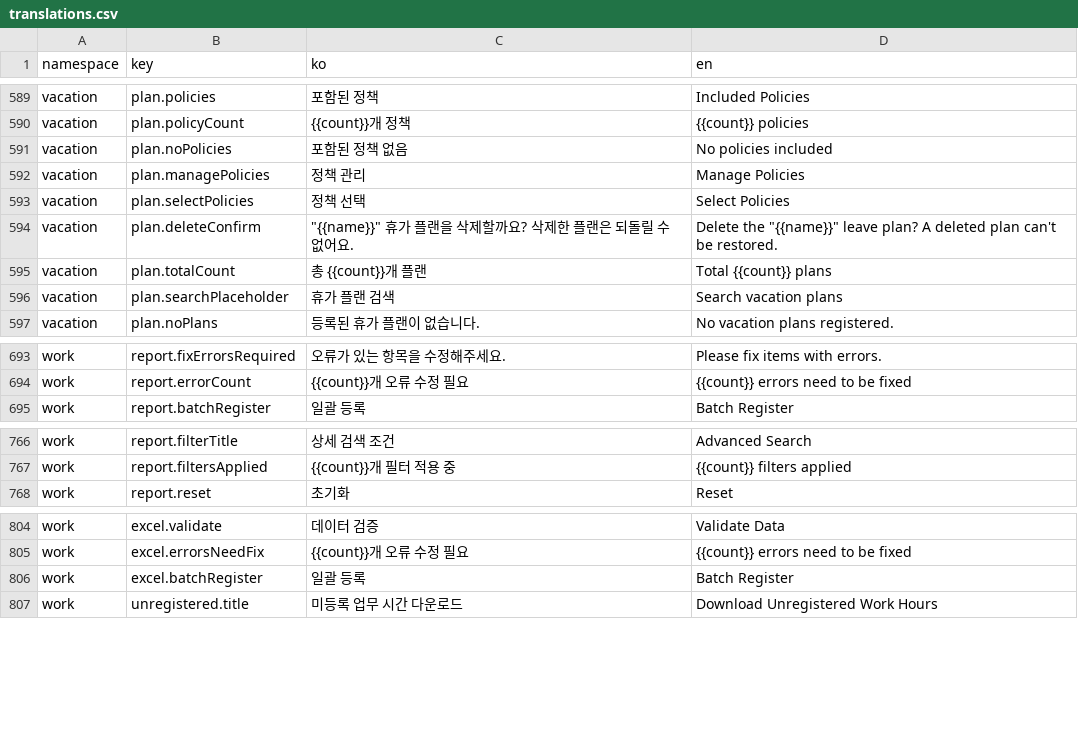
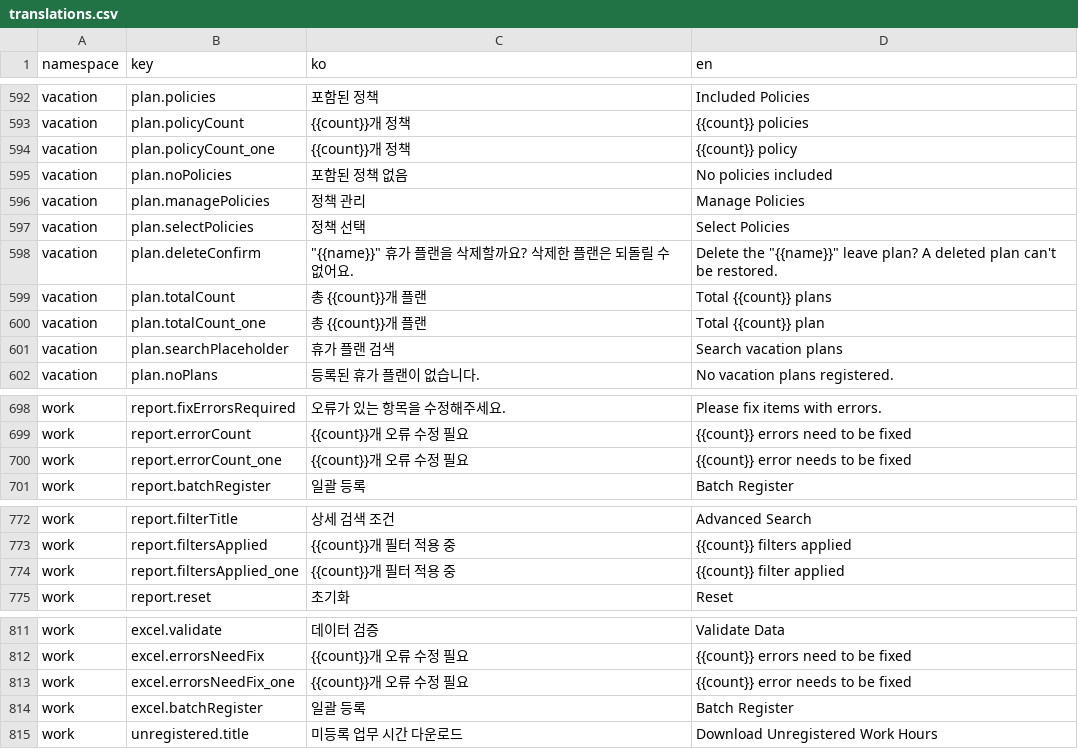
Before and after one commit to lshdainty/groo-ieum-front, a CSV file: i18n/translations.csv, drawn as a sheet; only a part is shown, gaps mark what is left out; the diff covers the shown part only; the diff names each change by its address in the sheet, - before the commit and + after, or states it on an @@ line.

```diff
--- a/i18n/translations.csv
+++ b/i18n/translations.csv
+row 594: vacation | plan.policyCount_one | {{count}}개 정책 | {{count}} policy
+row 600: vacation | plan.totalCount_one | 총 {{count}}개 플랜 | Total {{count}} plan
+row 700: work | report.errorCount_one | {{count}}개 오류 수정 필요 | {{count}} error needs to be fixed
+row 774: work | report.filtersApplied_one | {{count}}개 필터 적용 중 | {{count}} filter applied
+row 813: work | excel.errorsNeedFix_one | {{count}}개 오류 수정 필요 | {{count}} error needs to be fixed
```
Also changed, not shown: 9 added rows and 8 edited cells elsewhere in this file, 4 other files.
